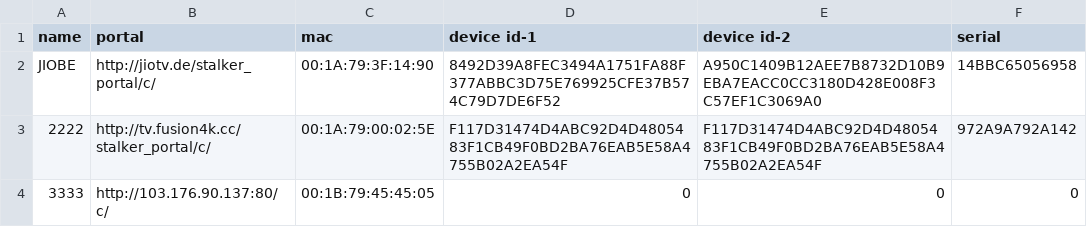
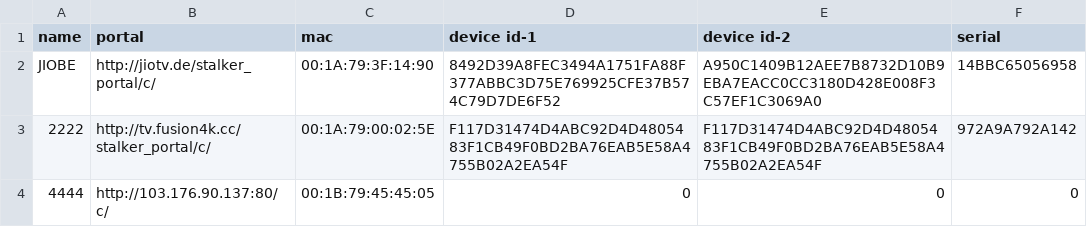
Before and after one commit to Rajaghosh0007/RajaIPTV, a CSV file: Data/mac.csv, drawn as a sheet.

Commit message:
Update mac.csv

```diff
--- a/Data/mac.csv
+++ b/Data/mac.csv
@@ -3,2 +3,2 @@ JIOBE,http://jiotv.de/stalker_portal/c/,00:1A:79:3F:14:90,8492D39A8FEC3494A1751F
 2222,http://tv.fusion4k.cc/stalker_portal/c/,00:1A:79:00:02:5E,F117D31474D4ABC92D4D4805483F1CB49F0BD2BA76EAB5E58A4755B02A2EA54F,F117D31474D4ABC92D4D4805483F1CB49F0BD2BA76EAB5E58A4755B02A2EA54F,972A9A792A142
-3333,http://103.176.90.137:80/c/,00:1B:79:45:45:05,0,0,0
+4444,http://103.176.90.137:80/c/,00:1B:79:45:45:05,0,0,0
```
